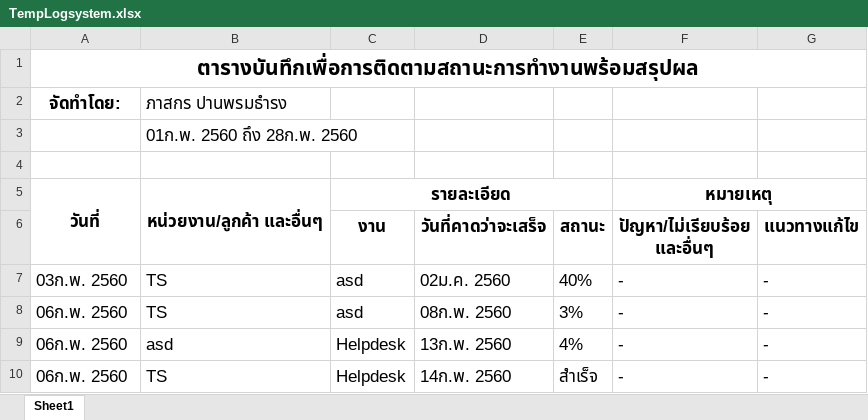
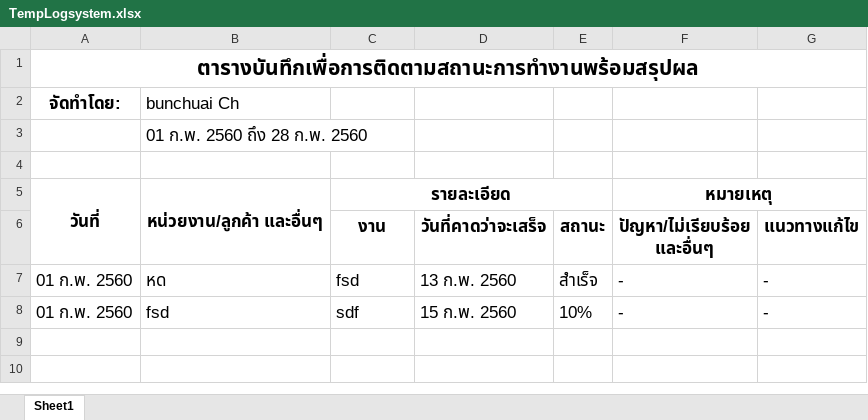
Before and after one commit to Nichabul/SystemLog, an Excel workbook: src/SystemLog/wwwroot/ReportTemplate/TempLogsystem.xlsx, sheet Sheet1, drawn as a sheet; values as stored, in another font and other column widths than the file's, no borders; charts and pictures not drawn; removed rows and columns are numbered as before the commit, all else as after; the diff names each change by its address in the sheet, - before the commit and + after, or states it on an @@ line.

```diff
--- a/src/SystemLog/wwwroot/ReportTemplate/TempLogsystem.xlsx (sheet Sheet1)
+++ b/src/SystemLog/wwwroot/ReportTemplate/TempLogsystem.xlsx (sheet Sheet1)
-B2: ภาสกร ปานพรมธำรง
+B2: bunchuai Ch
-B3: 01ก.พ. 2560 ถึง 28ก.พ. 2560
+B3: 01 ก.พ. 2560 ถึง 28 ก.พ. 2560
-row 7: 03ก.พ. 2560 | TS | asd | 02ม.ค. 2560 | 40% | - | -
-row 8: 06ก.พ. 2560 | TS | asd | 08ก.พ. 2560 | 3% | - | -
-row 9: 06ก.พ. 2560 | asd | Helpdesk | 13ก.พ. 2560 | 4% | - | -
-A7: 06ก.พ. 2560
+A7: 01 ก.พ. 2560
-B7: TS
+B7: หด
-C7 (งาน): Helpdesk
+C7 (งาน): fsd
-D7 (วันที่คาดว่าจะเสร็จ): 14ก.พ. 2560
+D7 (วันที่คาดว่าจะเสร็จ): 13 ก.พ. 2560
+row 8: 01 ก.พ. 2560 | fsd | sdf | 15 ก.พ. 2560 | 10% | - | -
```
Also changed, not shown: charts or pictures, 27 other files.
